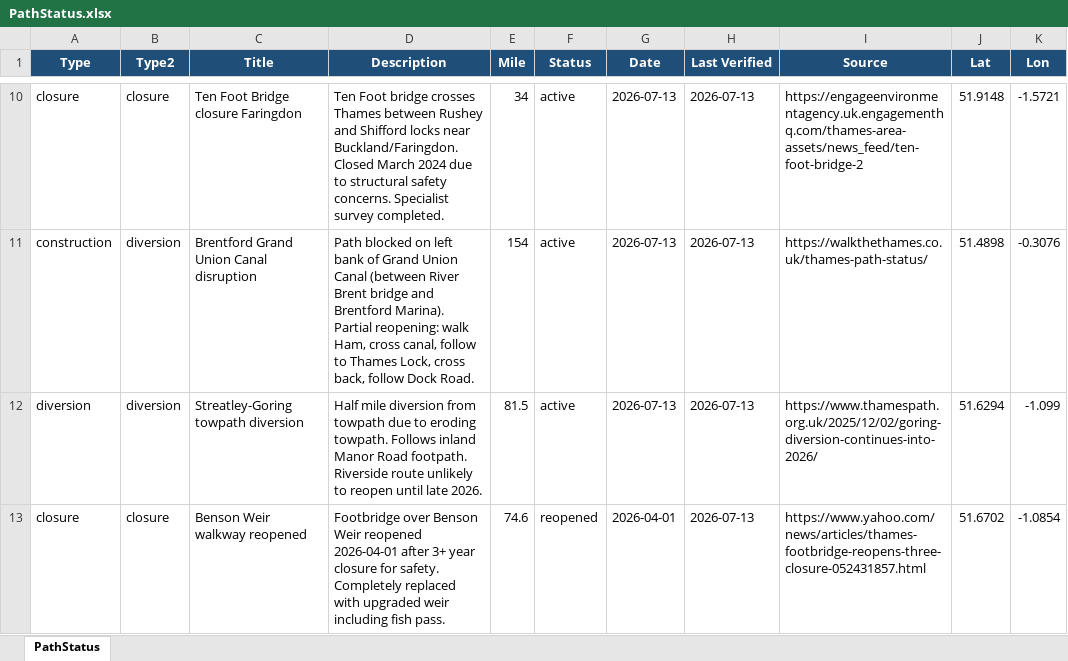
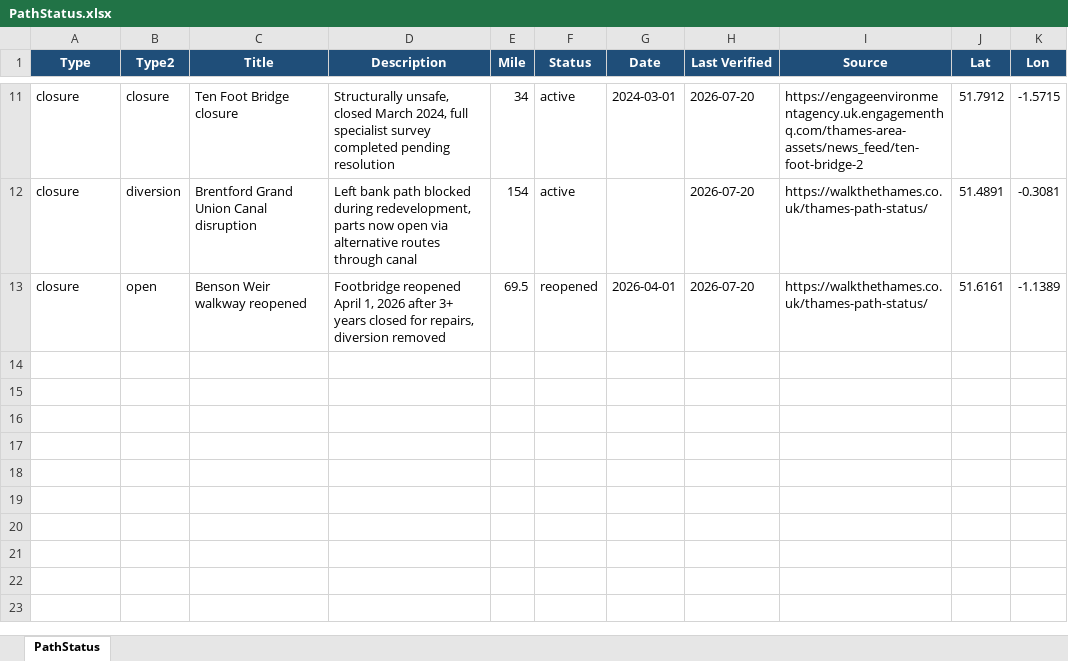
Before and after one commit to mattgage76/thames-path-status, an Excel workbook: PathStatus.xlsx, sheet PathStatus, drawn as a sheet; only a part is shown, gaps mark what is left out; values as stored, in another font and other column widths than the file's, no borders; removed rows and columns are numbered as before the commit, all else as after; the diff covers the shown part only; the diff names each change by its address in the sheet, - before the commit and + after, or states it on an @@ line.

Commit message:
Auto-update: Thames Path status 2026-07-20

```diff
--- a/PathStatus.xlsx (sheet PathStatus)
+++ b/PathStatus.xlsx (sheet PathStatus)
-C11 (Title): Ten Foot Bridge closure Faringdon
+C11 (Title): Ten Foot Bridge closure
-D11 (Description): Ten Foot bridge crosses Thames between Rushey and Shifford locks near Buckland/Faringdon. Closed March 2024 due to structural safety concerns. Specialist survey completed.
+D11 (Description): Structurally unsafe, closed March 2024, full specialist survey completed pending resolution
-G11 (Date): 2026-07-13
+G11 (Date): 2024-03-01
-H11:H12 (Last Verified): 2026-07-13
+H11:H12 (Last Verified): 2026-07-20
-J11 (Lat): 51.9148
+J11 (Lat): 51.7912
-K11 (Lon): -1.5721
+K11 (Lon): -1.5715
-A12 (Type): construction
+A12 (Type): closure
-D12 (Description): Path blocked on left bank of Grand Union Canal (between River Brent bridge and Brentford Marina). Partial reopening: walk Ham, cross canal, follow to Thames Lock, cross back, follow Dock Road.
+D12 (Description): Left bank path blocked during redevelopment, parts now open via alternative routes through canal
-G12 (Date): 2026-07-13
+G12 (Date): (empty)
-J12 (Lat): 51.4898
+J12 (Lat): 51.4891
-K12 (Lon): -0.3076
+K12 (Lon): -0.3081
-row 12: diversion | diversion | Streatley-Goring towpath diversion | Half mile diversion from towpath due to eroding towpath. Follows inland Manor Road footpath. Riverside route unlikely to reopen until late 2026. | 81.5 | active | 2026-07-13 | 2026-07-13 | https://www.thamespath.org.uk/2025/12/02/goring-diversion-continues-into-2026/ | 51.6294 | -1.099
-B13 (Type2): closure
+B13 (Type2): open
-D13 (Description): Footbridge over Benson Weir reopened 2026-04-01 after 3+ year closure for safety. Completely replaced with upgraded weir including fish pass.
+D13 (Description): Footbridge reopened April 1, 2026 after 3+ years closed for repairs, diversion removed
-E13 (Mile): 74.6
+E13 (Mile): 69.5
-H13 (Last Verified): 2026-07-13
+H13 (Last Verified): 2026-07-20
-I13 (Source): https://www.yahoo.com/news/articles/thames-footbridge-reopens-three-closure-052431857.html
+I13 (Source): https://walkthethames.co.uk/thames-path-status/
-J13 (Lat): 51.6702
+J13 (Lat): 51.6161
-K13 (Lon): -1.0854
+K13 (Lon): -1.1389
```
Also changed, not shown: 3 added rows, 2 removed rows and 38 edited cells elsewhere in this sheet, 2 other files.
